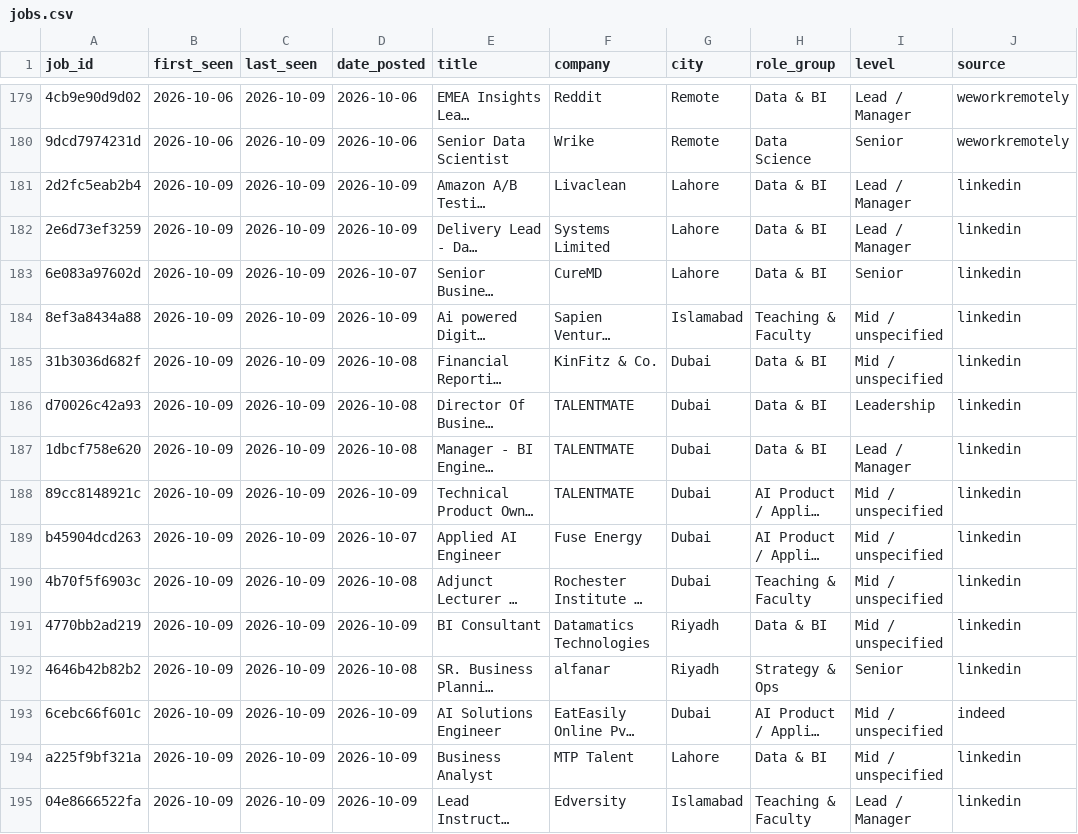
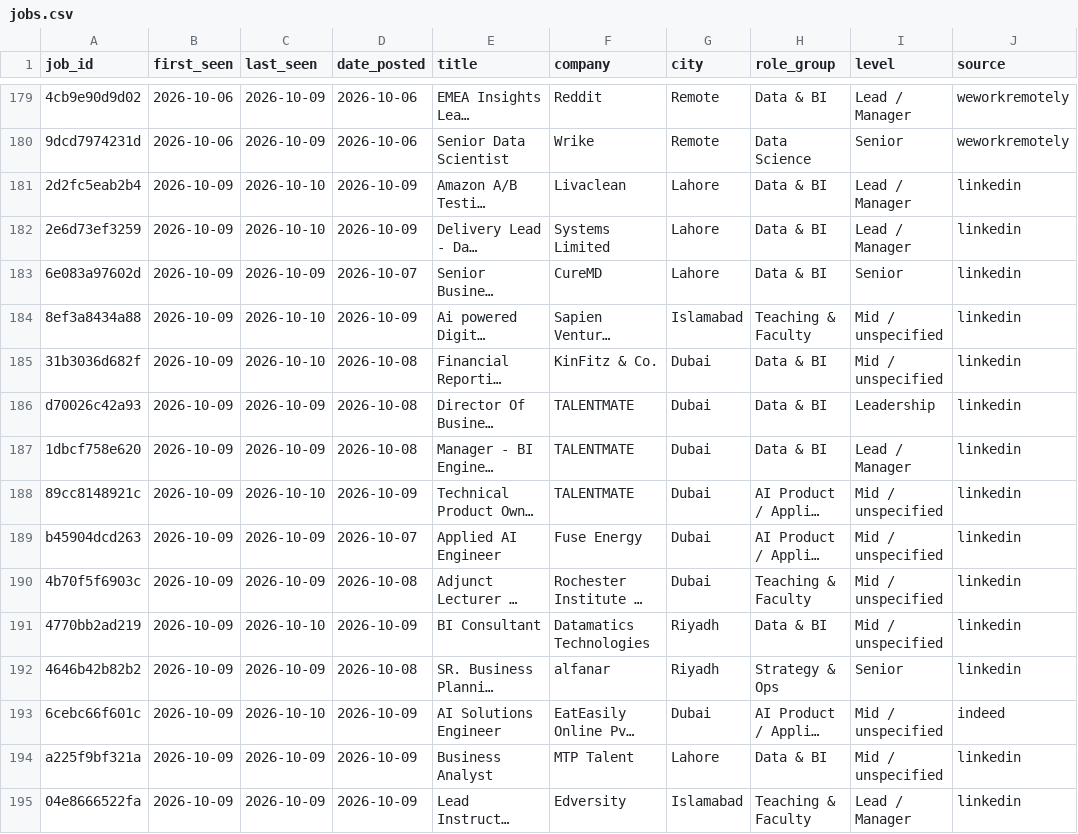
Before and after one commit to numanahmadhere/my-job-alerts, a CSV file: data/jobs.csv, drawn as a sheet; only a part is shown, gaps mark what is left out; long unchanged cells end in …; the diff covers the shown part only; the diff names each change by its address in the sheet, - before the commit and + after, or states it on an @@ line.

```diff
--- a/data/jobs.csv
+++ b/data/jobs.csv
-C181:C182 (last_seen): 2026-10-09
+C181:C182 (last_seen): 2026-10-10
-C184:C185 (last_seen): 2026-10-09
+C184:C185 (last_seen): 2026-10-10
-C188 (last_seen): 2026-10-09
+C188 (last_seen): 2026-10-10
-C191 (last_seen): 2026-10-09
+C191 (last_seen): 2026-10-10
-C193 (last_seen): 2026-10-09
+C193 (last_seen): 2026-10-10
```
Also changed, not shown: 7 added rows and 42 edited cells elsewhere in this file, 1 other file.
